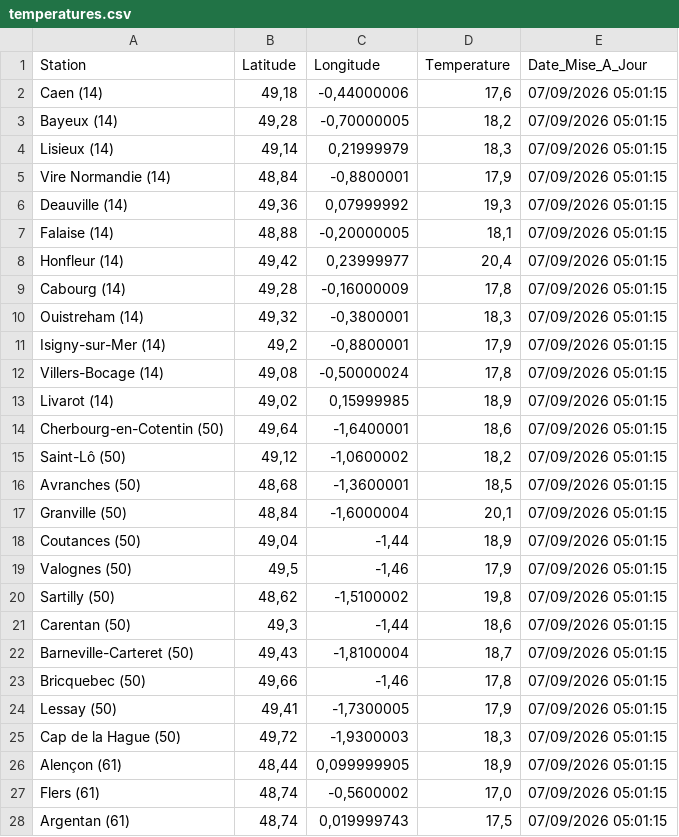
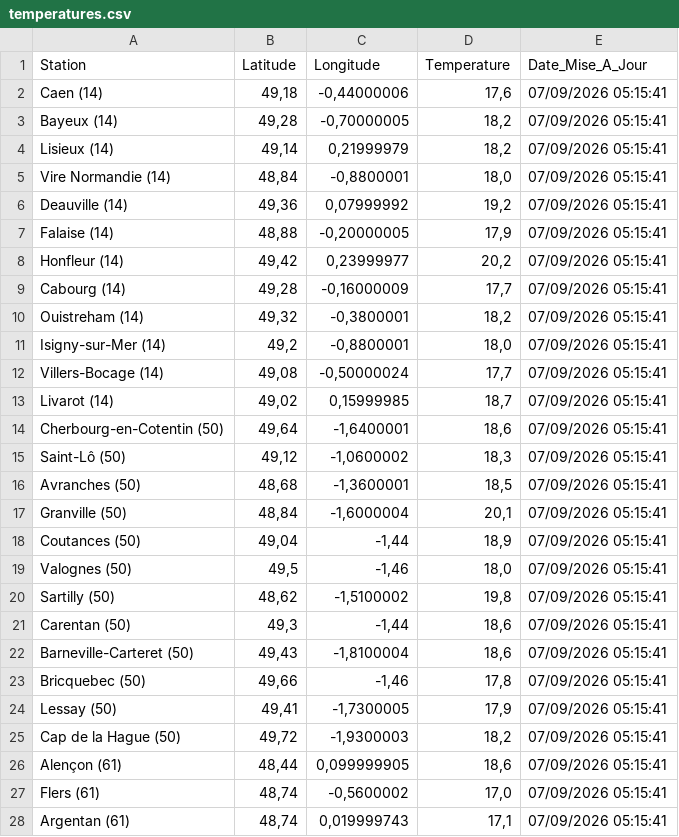
Before and after one commit to cenfr3/temp-ratures-normandie, a CSV file: temperatures.csv, drawn as a sheet; only a part is shown; the diff covers the shown part only.

```diff
--- a/temperatures.csv
+++ b/temperatures.csv
@@ -1,28 +1,28 @@
 Station,Latitude,Longitude,Temperature,Date_Mise_A_Jour
-Caen (14),"49,18","-0,44000006","17,6",07/09/2026 05:01:15
-Bayeux (14),"49,28","-0,70000005","18,2",07/09/2026 05:01:15
-Lisieux (14),"49,14","0,21999979","18,3",07/09/2026 05:01:15
-Vire Normandie (14),"48,84","-0,8800001","17,9",07/09/2026 05:01:15
-Deauville (14),"49,36","0,07999992","19,3",07/09/2026 05:01:15
-Falaise (14),"48,88","-0,20000005","18,1",07/09/2026 05:01:15
-Honfleur (14),"49,42","0,23999977","20,4",07/09/2026 05:01:15
-Cabourg (14),"49,28","-0,16000009","17,8",07/09/2026 05:01:15
-Ouistreham (14),"49,32","-0,3800001","18,3",07/09/2026 05:01:15
-Isigny-sur-Mer (14),"49,2","-0,8800001","17,9",07/09/2026 05:01:15
-Villers-Bocage (14),"49,08","-0,50000024","17,8",07/09/2026 05:01:15
-Livarot (14),"49,02","0,15999985","18,9",07/09/2026 05:01:15
-Cherbourg-en-Cotentin (50),"49,64","-1,6400001","18,6",07/09/2026 05:01:15
-Saint-Lô (50),"49,12","-1,0600002","18,2",07/09/2026 05:01:15
-Avranches (50),"48,68","-1,3600001","18,5",07/09/2026 05:01:15
-Granville (50),"48,84","-1,6000004","20,1",07/09/2026 05:01:15
-Coutances (50),"49,04","-1,44","18,9",07/09/2026 05:01:15
-Valognes (50),"49,5","-1,46","17,9",07/09/2026 05:01:15
-Sartilly (50),"48,62","-1,5100002","19,8",07/09/2026 05:01:15
-Carentan (50),"49,3","-1,44","18,6",07/09/2026 05:01:15
-Barneville-Carteret (50),"49,43","-1,8100004","18,7",07/09/2026 05:01:15
-Bricquebec (50),"49,66","-1,46","17,8",07/09/2026 05:01:15
-Lessay (50),"49,41","-1,7300005","17,9",07/09/2026 05:01:15
-Cap de la Hague (50),"49,72","-1,9300003","18,3",07/09/2026 05:01:15
-Alençon (61),"48,44","0,099999905","18,9",07/09/2026 05:01:15
-Flers (61),"48,74","-0,5600002","17,0",07/09/2026 05:01:15
-Argentan (61),"48,74","0,019999743","17,5",07/09/2026 05:01:15
+Caen (14),"49,18","-0,44000006","17,6",07/09/2026 05:15:41
+Bayeux (14),"49,28","-0,70000005","18,2",07/09/2026 05:15:41
+Lisieux (14),"49,14","0,21999979","18,2",07/09/2026 05:15:41
+Vire Normandie (14),"48,84","-0,8800001","18,0",07/09/2026 05:15:41
+Deauville (14),"49,36","0,07999992","19,2",07/09/2026 05:15:41
+Falaise (14),"48,88","-0,20000005","17,9",07/09/2026 05:15:41
+Honfleur (14),"49,42","0,23999977","20,2",07/09/2026 05:15:41
+Cabourg (14),"49,28","-0,16000009","17,7",07/09/2026 05:15:41
+Ouistreham (14),"49,32","-0,3800001","18,2",07/09/2026 05:15:41
+Isigny-sur-Mer (14),"49,2","-0,8800001","18,0",07/09/2026 05:15:41
+Villers-Bocage (14),"49,08","-0,50000024","17,7",07/09/2026 05:15:41
+Livarot (14),"49,02","0,15999985","18,7",07/09/2026 05:15:41
+Cherbourg-en-Cotentin (50),"49,64","-1,6400001","18,6",07/09/2026 05:15:41
+Saint-Lô (50),"49,12","-1,0600002","18,3",07/09/2026 05:15:41
+Avranches (50),"48,68","-1,3600001","18,5",07/09/2026 05:15:41
+Granville (50),"48,84","-1,6000004","20,1",07/09/2026 05:15:41
+Coutances (50),"49,04","-1,44","18,9",07/09/2026 05:15:41
+Valognes (50),"49,5","-1,46","18,0",07/09/2026 05:15:41
+Sartilly (50),"48,62","-1,5100002","19,8",07/09/2026 05:15:41
+Carentan (50),"49,3","-1,44","18,6",07/09/2026 05:15:41
+Barneville-Carteret (50),"49,43","-1,8100004","18,6",07/09/2026 05:15:41
+Bricquebec (50),"49,66","-1,46","17,8",07/09/2026 05:15:41
+Lessay (50),"49,41","-1,7300005","17,9",07/09/2026 05:15:41
+Cap de la Hague (50),"49,72","-1,9300003","18,2",07/09/2026 05:15:41
+Alençon (61),"48,44","0,099999905","18,6",07/09/2026 05:15:41
+Flers (61),"48,74","-0,5600002","17,0",07/09/2026 05:15:41
+Argentan (61),"48,74","0,019999743","17,1",07/09/2026 05:15:41
```
Also changed, not shown: 58 edited cells elsewhere in this file.
